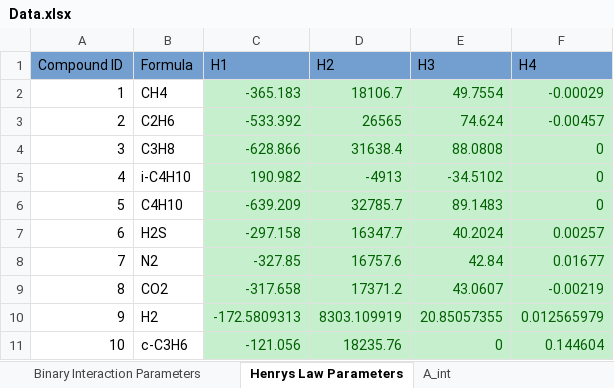
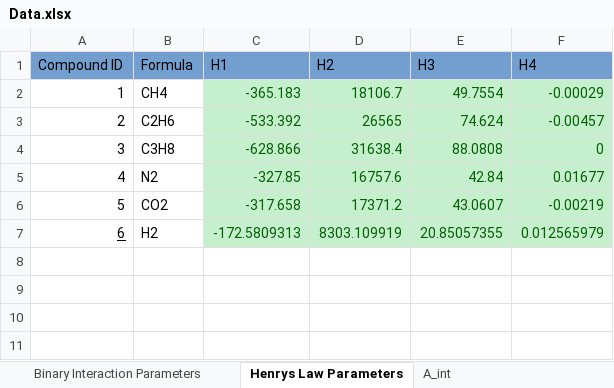
Before and after one commit to karstenkunneman/P2F-HydrateCalc, an Excel workbook: Data.xlsx, sheet Henrys Law Parameters, drawn as a sheet; values as stored, in another font and other column widths than the file's, no borders; removed rows and columns are numbered as before the commit, all else as after; the diff names each change by its address in the sheet, - before the commit and + after, or states it on an @@ line.

```diff
--- a/Data.xlsx (sheet Henrys Law Parameters)
+++ b/Data.xlsx (sheet Henrys Law Parameters)
-row 5: 4 | i-C4H10 | 190.982 | -4913 | -34.5102 | 0
-row 6: 5 | C4H10 | -639.209 | 32785.7 | 89.1483 | 0
-row 7: 6 | H2S | -297.158 | 16347.7 | 40.2024 | 0.00257
@@ column A (Compound ID) renumbered between rows 5 and 7 @@
-A7 underline: off
+A7 underline: on
-row 11: 10 | c-C3H6 | -121.056 | 18235.76 | 0 | 0.144604
```
Also changed, not shown: sheet Langmuir Parameters, sheet Vapor Pressure Constants, sheet Fluid Properties, sheet Binary Interaction Parameters, sheet Credits, other sheet tabs, 13 other files.
